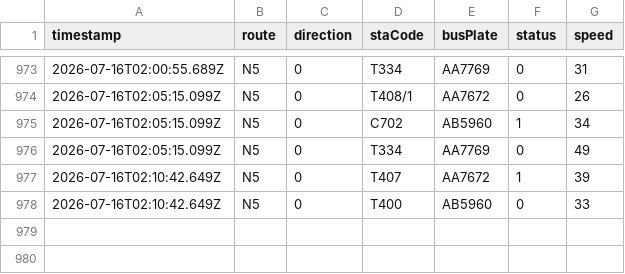
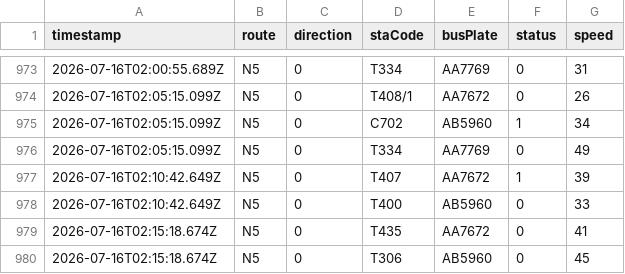
Before and after one commit to ChiHin-Lio/macau-gtfs-data, a CSV file: raw_logs/N5.csv, drawn as a sheet; only a part is shown, gaps mark what is left out; the diff names each change by its address in the sheet, - before the commit and + after, or states it on an @@ line.

Commit message:
scraper: update N5.csv via Cloudflare Worker

```diff
--- a/raw_logs/N5.csv
+++ b/raw_logs/N5.csv
+row 979: 2026-07-16T02:15:18.674Z | N5 | 0 | T435 | AA7672 | 0 | 41
+row 980: 2026-07-16T02:15:18.674Z | N5 | 0 | T306 | AB5960 | 0 | 45
```
